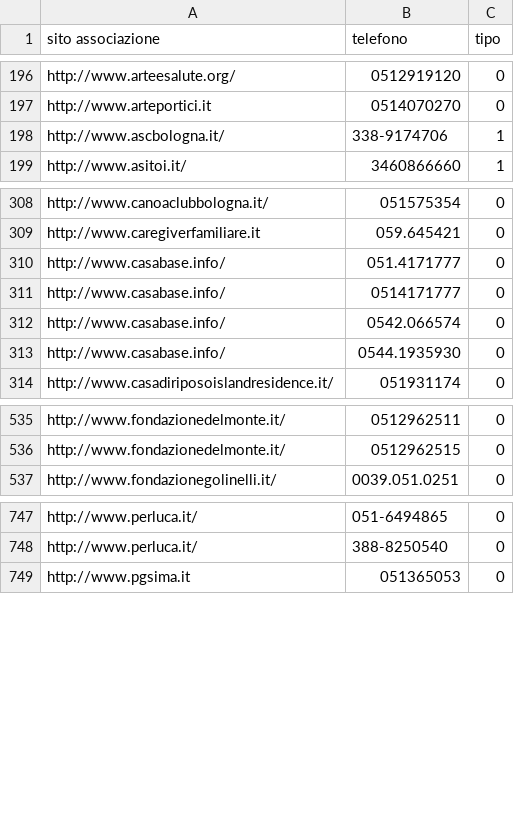
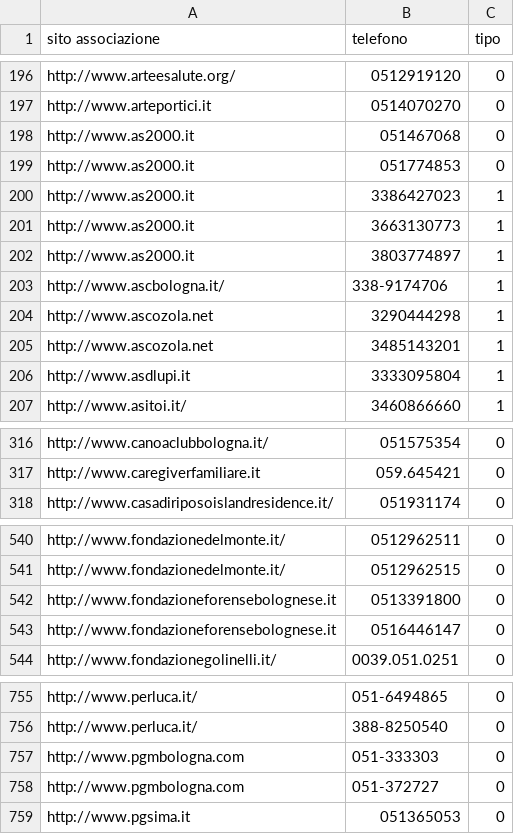
Before and after one commit to franka92/No-Profit-Web-Scraper, a CSV file: data/csv/elenco_numeri.csv, drawn as a sheet; only a part is shown, gaps mark what is left out; removed rows and columns are numbered as before the commit, all else as after; the diff covers the shown part only; the diff names each change by its address in the sheet, - before the commit and + after, or states it on an @@ line.

```diff
--- a/data/csv/elenco_numeri.csv
+++ b/data/csv/elenco_numeri.csv
+row 198: http://www.as2000.it | 051467068 | 0
+row 199: http://www.as2000.it | 051774853 | 0
+row 200: http://www.as2000.it | 3386427023 | 1
+row 201: http://www.as2000.it | 3663130773 | 1
+row 202: http://www.as2000.it | 3803774897 | 1
+row 204: http://www.ascozola.net | 3290444298 | 1
+row 205: http://www.ascozola.net | 3485143201 | 1
+row 206: http://www.asdlupi.it | 3333095804 | 1
-row 310: http://www.casabase.info/ | 051.4171777 | 0
-row 311: http://www.casabase.info/ | 0514171777 | 0
-row 312: http://www.casabase.info/ | 0542.066574 | 0
-row 313: http://www.casabase.info/ | 0544.1935930 | 0
+row 542: http://www.fondazioneforensebolognese.it | 0513391800 | 0
+row 543: http://www.fondazioneforensebolognese.it | 0516446147 | 0
+row 757: http://www.pgmbologna.com | 051-333303 | 0
+row 758: http://www.pgmbologna.com | 051-372727 | 0
```
Also changed, not shown: 9 added rows elsewhere in this file, data/csv/associazioni_categorie.csv, data/csv/elenco.csv, 34 other files.
